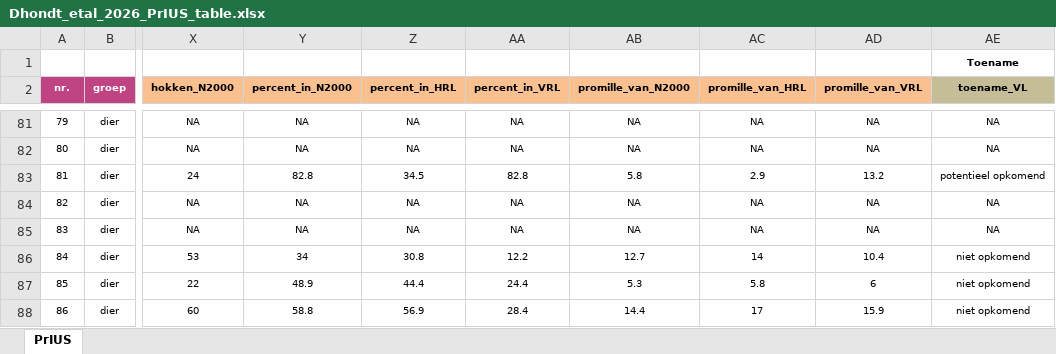
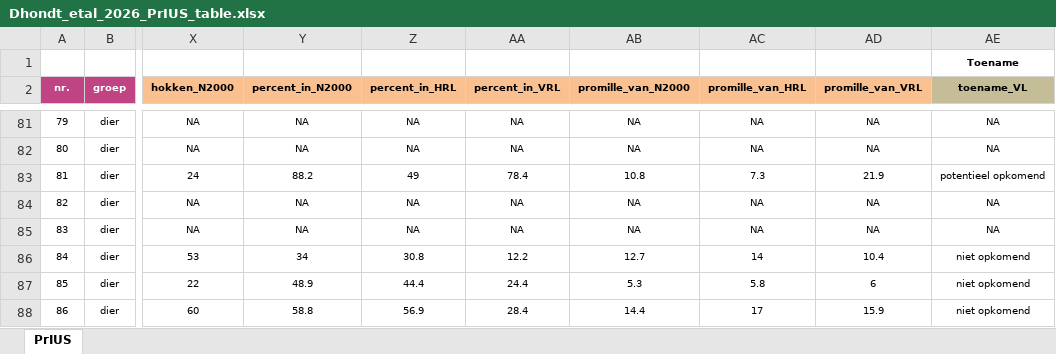
Before and after one commit to inbo/prius-radius, an Excel workbook: prius2/zenodo/Dhondt_etal_2026_PrIUS_table.xlsx, sheet PrIUS, drawn as a sheet; only a part is shown, gaps mark what is left out; values as stored, in another font and other column widths than the file's, no borders; the diff names each change by its address in the sheet, - before the commit and + after, or states it on an @@ line.

```diff
--- a/prius2/zenodo/Dhondt_etal_2026_PrIUS_table.xlsx (sheet PrIUS)
+++ b/prius2/zenodo/Dhondt_etal_2026_PrIUS_table.xlsx (sheet PrIUS)
-Y83 (percent_in_N2000): 82.8
+Y83 (percent_in_N2000): 88.2
-Z83 (percent_in_HRL): 34.5
+Z83 (percent_in_HRL): 49
-AA83 (percent_in_VRL): 82.8
+AA83 (percent_in_VRL): 78.4
-AB83 (promille_van_N2000): 5.8
+AB83 (promille_van_N2000): 10.8
-AC83 (promille_van_HRL): 2.9
+AC83 (promille_van_HRL): 7.3
-AD83 (promille_van_VRL): 13.2
+AD83 (promille_van_VRL): 21.9
```
Also changed, not shown: 3 other files.
